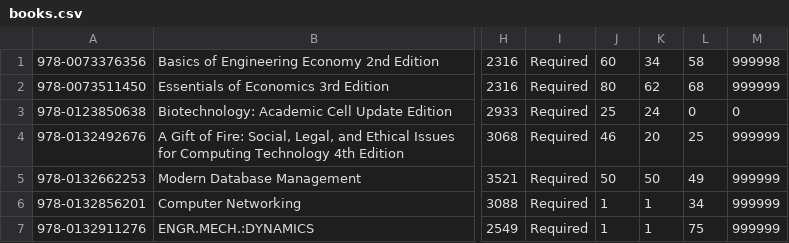
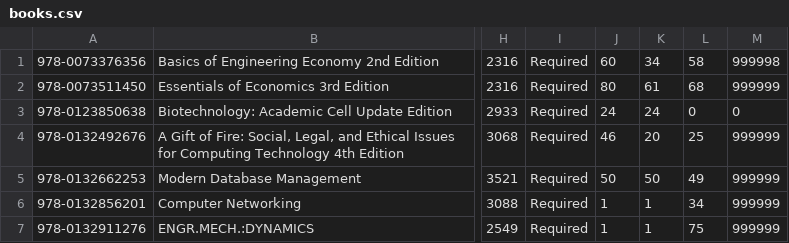
Before and after one commit to SIatKSU/Bookstore, a CSV file: Bookstore/books.csv, drawn as a sheet; only a part is shown, gaps mark what is left out; the diff names each change by its address in the sheet, - before the commit and + after, or states it on an @@ line.

```diff
--- a/Bookstore/books.csv
+++ b/Bookstore/books.csv
-K2: 62
+K2: 61
-J3: 25
+J3: 24
```
Also changed, not shown: 4 other files.
